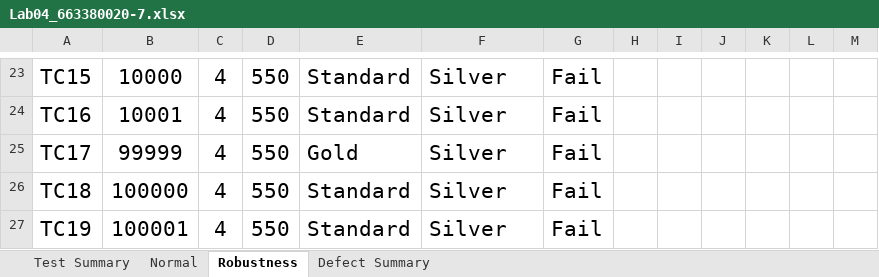
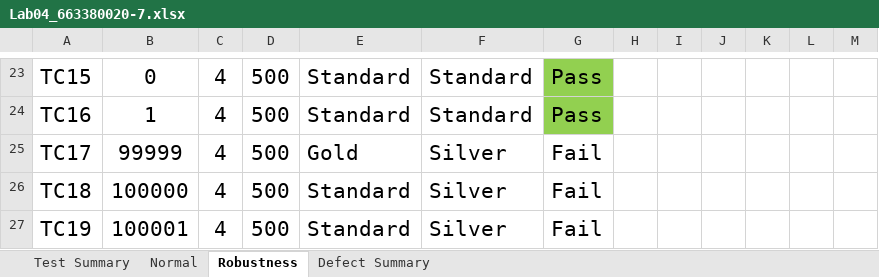
Before and after one commit to pasitgut/CP353201_SQA, an Excel workbook: Lab04_663380020-7.xlsx, sheet Robustness, drawn as a sheet; only a part is shown, gaps mark what is left out; values as stored, in another font and other column widths than the file's, no borders; charts and pictures not drawn; the diff covers the shown part only; the diff names each change by its address in the sheet, - before the commit and + after, or states it on an @@ line.

```diff
--- a/Lab04_663380020-7.xlsx (sheet Robustness)
+++ b/Lab04_663380020-7.xlsx (sheet Robustness)
-B23: 10000
+B23: 0
-D23:D27: 550
+D23:D27: 500
-F23:F24: Silver
+F23:F24: Standard
-G23:G24: Fail
+G23:G24: Pass
-G23:G24 fill: none
+G23:G24 fill: #92D050
-B24: 10001
+B24: 1
```
Also changed, not shown: 1 added row, 1 removed row, 48 edited cells and cell formats elsewhere in this sheet, sheet Defect Summary, sheet Normal, sheet Test Summary, formulas that keep their value, 43 other files.
